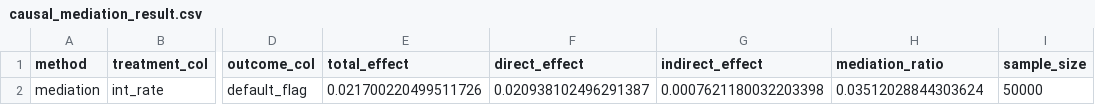
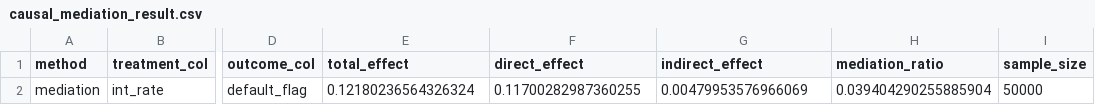
Before and after one commit to Epiphanythu/ai-data-foundation-project, a CSV file: outputs/tables/causal_mediation_result.csv, drawn as a sheet; only a part is shown, gaps mark what is left out; the diff names each change by its address in the sheet, - before the commit and + after, or states it on an @@ line.

```diff
--- a/outputs/tables/causal_mediation_result.csv
+++ b/outputs/tables/causal_mediation_result.csv
-E2 (total_effect): 0.021700220499511726
+E2 (total_effect): 0.12180236564326324
-F2 (direct_effect): 0.020938102496291387
+F2 (direct_effect): 0.11700282987360255
-G2 (indirect_effect): 0.0007621180032203398
+G2 (indirect_effect): 0.00479953576966069
-H2 (mediation_ratio): 0.03512028844303624
+H2 (mediation_ratio): 0.039404290255885904
```
Also changed, not shown: outputs/tables/causal_did_result.csv, outputs/tables/causal_iv_result.csv, 39 other files.
